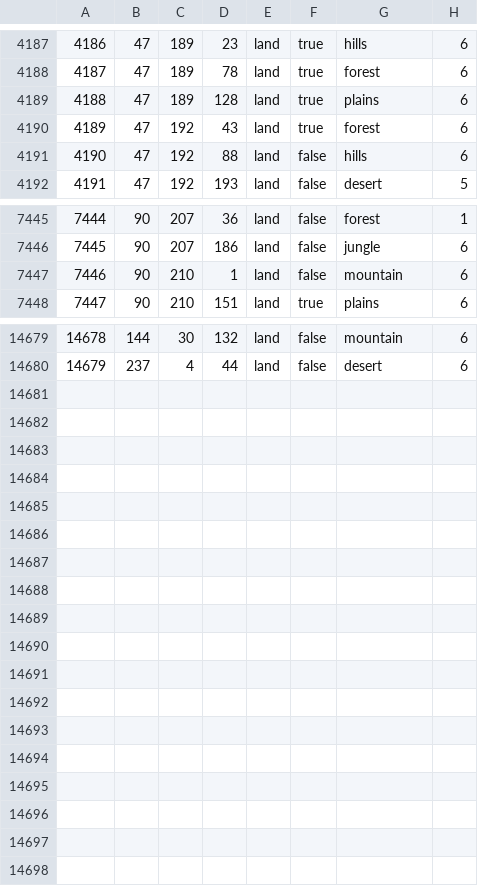
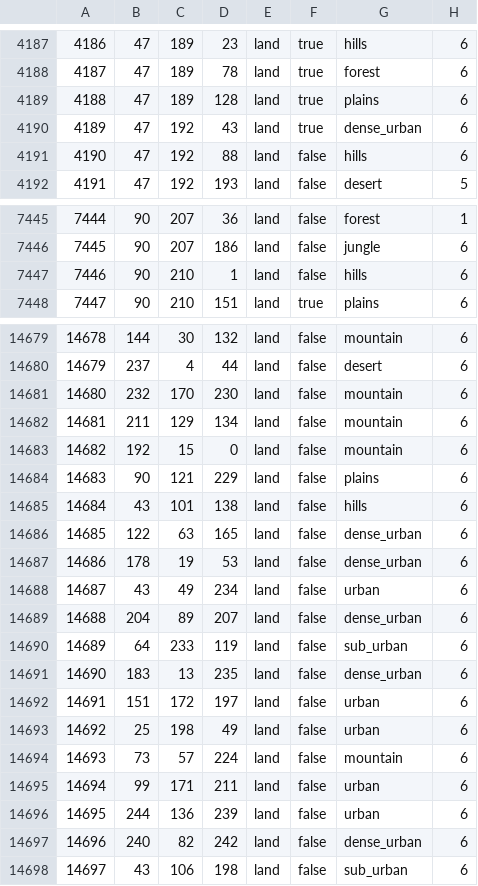
Before and after one commit to TheGamerCant/Modern-Day-Sandbox, a CSV file: map/definition.csv, drawn as a sheet; only a part is shown, gaps mark what is left out; the diff covers the shown part only.

```diff
--- a/map/definition.csv
+++ b/map/definition.csv
@@ -4189,3 +4189,3 @@
 4188;47;189;128;land;true;plains;6
-4189;47;192;43;land;true;forest;6
+4189;47;192;43;land;true;dense_urban;6
 4190;47;192;88;land;false;hills;6
@@ -7446,3 +7446,3 @@
 7445;90;207;186;land;false;jungle;6
-7446;90;210;1;land;false;mountain;6
+7446;90;210;1;land;false;hills;6
 7447;90;210;151;land;true;plains;6
@@ -14680 +14680,19 @@
 14679;237;4;44;land;false;desert;6
+14680;232;170;230;land;false;mountain;6
+14681;211;129;134;land;false;mountain;6
+14682;192;15;0;land;false;mountain;6
+14683;90;121;229;land;false;plains;6
+14684;43;101;138;land;false;hills;6
+14685;122;63;165;land;false;dense_urban;6
+14686;178;19;53;land;false;dense_urban;6
+14687;43;49;234;land;false;urban;6
+14688;204;89;207;land;false;dense_urban;6
+14689;64;233;119;land;false;sub_urban;6
+14690;183;13;235;land;false;dense_urban;6
+14691;151;172;197;land;false;urban;6
+14692;25;198;49;land;false;urban;6
+14693;73;57;224;land;false;mountain;6
+14694;99;171;211;land;false;urban;6
+14695;244;136;239;land;false;urban;6
+14696;240;82;242;land;false;dense_urban;6
+14697;43;106;198;land;false;sub_urban;6
```
Also changed, not shown: 1 edited cell elsewhere in this file, 53 other files.
